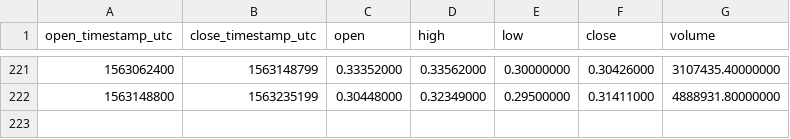
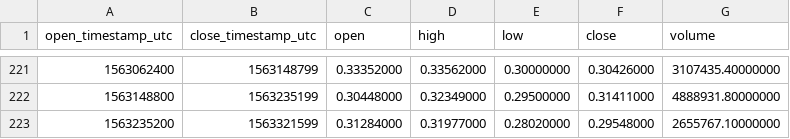
Before and after one commit to cryptobigbro/binance-XRPTUSD, a CSV file: binance-XRPTUSD-1d.csv, drawn as a sheet; only a part is shown, gaps mark what is left out.

```diff
--- a/binance-XRPTUSD-1d.csv
+++ b/binance-XRPTUSD-1d.csv
@@ -222 +222,2 @@ open_timestamp_utc,close_timestamp_utc,open,high,low,close,volume
 1563148800,1563235199,0.30448000,0.32349000,0.29500000,0.31411000,4888931.80000000
+1563235200,1563321599,0.31284000,0.31977000,0.28020000,0.29548000,2655767.10000000
```
Also changed, not shown: binance-XRPTUSD-1h.csv.
